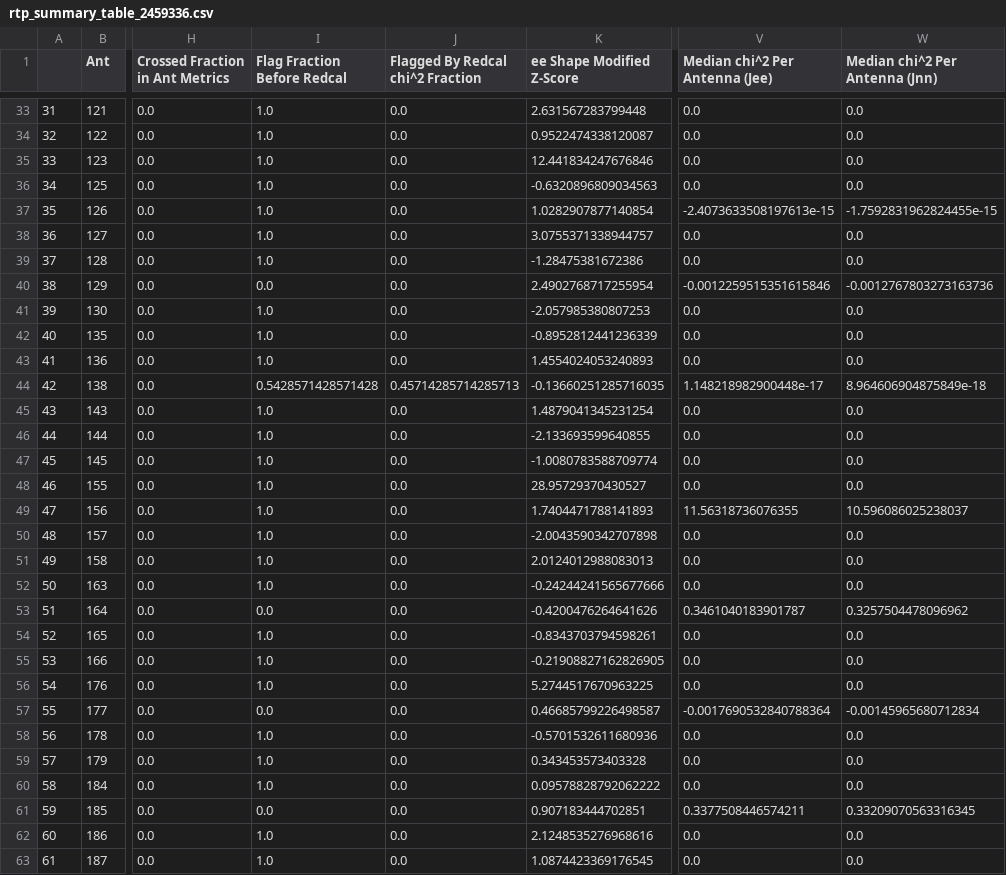
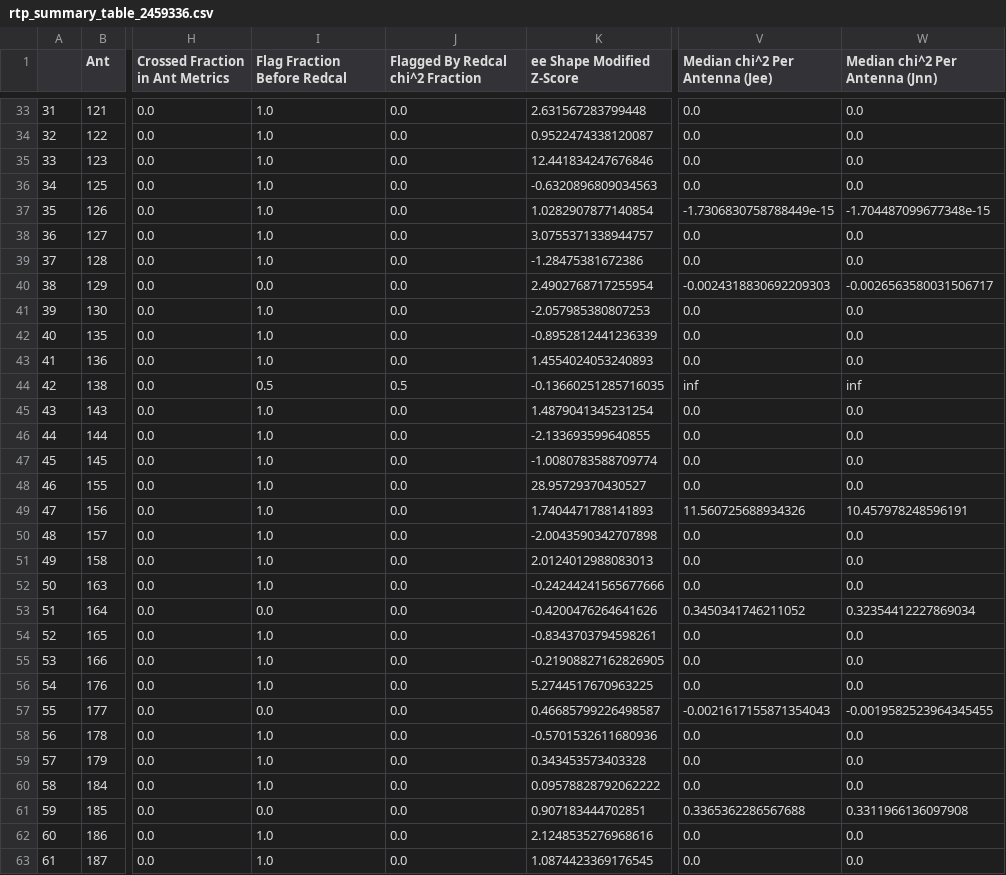
Before and after one commit to HERA-Team/2021_Interseason_Notebooks, a CSV file: _rtp_summary_/rtp_summary_table_2459336.csv, drawn as a sheet; only a part is shown, gaps mark what is left out; the diff covers the shown part only; the diff names each change by its address in the sheet, - before the commit and + after, or states it on an @@ line.

Commit message:
RTP summary notebook for JD 2459336
https://htmlpreview.github.io/?https://github.com/HERA-Team/2021_Interseason_Notebooks/blob/main/_rtp_summary_/rtp_summary_2459336.html

```diff
--- a/_rtp_summary_/rtp_summary_table_2459336.csv
+++ b/_rtp_summary_/rtp_summary_table_2459336.csv
-V37 (Median chi^2 Per Antenna (Jee)): -2.4073633508197613e-15
+V37 (Median chi^2 Per Antenna (Jee)): -1.7306830758788449e-15
-W37 (Median chi^2 Per Antenna (Jnn)): -1.7592831962824455e-15
+W37 (Median chi^2 Per Antenna (Jnn)): -1.704487099677348e-15
-V40 (Median chi^2 Per Antenna (Jee)): -0.0012259515351615846
+V40 (Median chi^2 Per Antenna (Jee)): -0.0024318830692209303
-W40 (Median chi^2 Per Antenna (Jnn)): -0.0012767803273163736
+W40 (Median chi^2 Per Antenna (Jnn)): -0.0026563580031506717
-I44 (Flag Fraction Before Redcal): 0.5428571428571428
+I44 (Flag Fraction Before Redcal): 0.5
-J44 (Flagged By Redcal chi^2 Fraction): 0.45714285714285713
+J44 (Flagged By Redcal chi^2 Fraction): 0.5
-V44 (Median chi^2 Per Antenna (Jee)): 1.148218982900448e-17
+V44 (Median chi^2 Per Antenna (Jee)): inf
-W44 (Median chi^2 Per Antenna (Jnn)): 8.964606904875849e-18
+W44 (Median chi^2 Per Antenna (Jnn)): inf
-V49 (Median chi^2 Per Antenna (Jee)): 11.56318736076355
+V49 (Median chi^2 Per Antenna (Jee)): 11.560725688934326
-W49 (Median chi^2 Per Antenna (Jnn)): 10.596086025238037
+W49 (Median chi^2 Per Antenna (Jnn)): 10.457978248596191
-V53 (Median chi^2 Per Antenna (Jee)): 0.3461040183901787
+V53 (Median chi^2 Per Antenna (Jee)): 0.3450341746211052
-W53 (Median chi^2 Per Antenna (Jnn)): 0.3257504478096962
+W53 (Median chi^2 Per Antenna (Jnn)): 0.32354412227869034
-V57 (Median chi^2 Per Antenna (Jee)): -0.0017690532840788364
+V57 (Median chi^2 Per Antenna (Jee)): -0.0021617155871354043
-W57 (Median chi^2 Per Antenna (Jnn)): -0.00145965680712834
+W57 (Median chi^2 Per Antenna (Jnn)): -0.0019582523964345455
-V61 (Median chi^2 Per Antenna (Jee)): 0.3377508446574211
+V61 (Median chi^2 Per Antenna (Jee)): 0.3365362286567688
-W61 (Median chi^2 Per Antenna (Jnn)): 0.33209070563316345
+W61 (Median chi^2 Per Antenna (Jnn)): 0.3311966136097908
```
Also changed, not shown: 8 edited cells elsewhere in this file, 1 other file.
